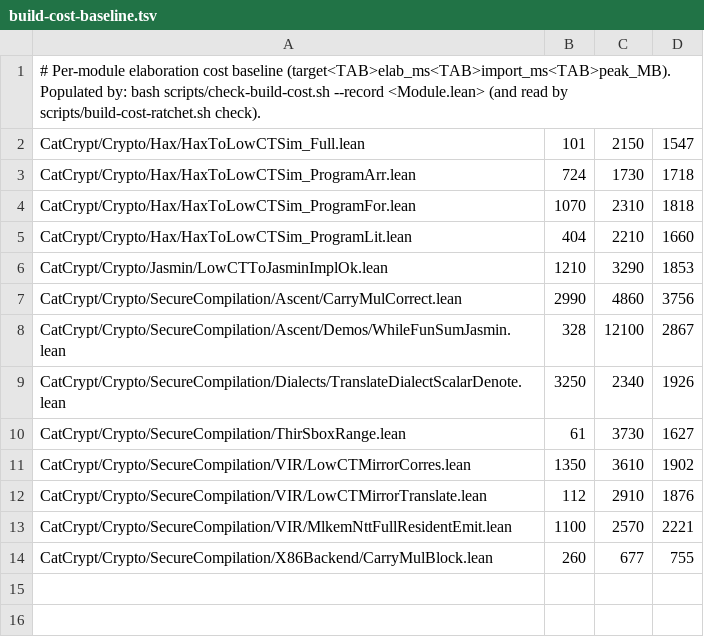
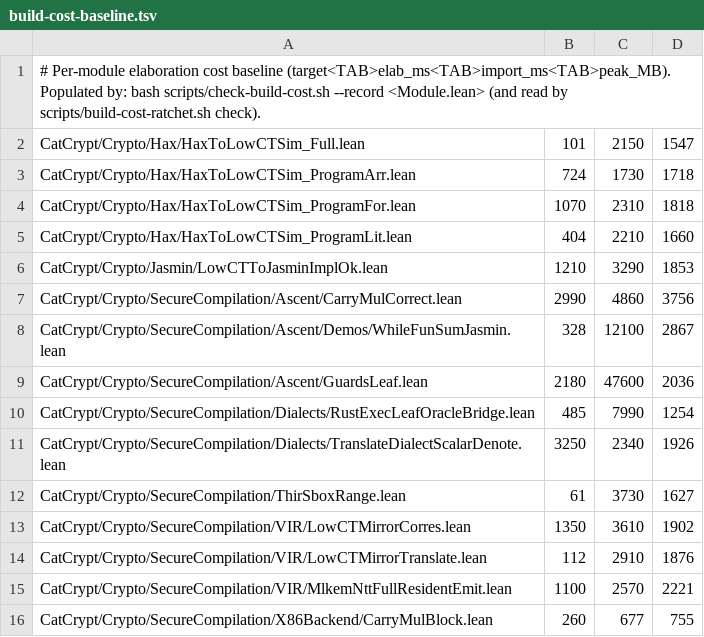
Before and after one commit to spitters/catcrypt-compiler, a TSV file: scripts/build-cost-baseline.tsv, drawn as a sheet.

```diff
--- a/scripts/build-cost-baseline.tsv
+++ b/scripts/build-cost-baseline.tsv
@@ -8,2 +8,4 @@ CatCrypt/Crypto/SecureCompilation/Ascent/CarryMulCorrect.lean	2990	4860	3756
 CatCrypt/Crypto/SecureCompilation/Ascent/Demos/WhileFunSumJasmin.lean	328	12100	2867
+CatCrypt/Crypto/SecureCompilation/Ascent/GuardsLeaf.lean	2180	47600	2036
+CatCrypt/Crypto/SecureCompilation/Dialects/RustExecLeafOracleBridge.lean	485	7990	1254
 CatCrypt/Crypto/SecureCompilation/Dialects/TranslateDialectScalarDenote.lean	3250	2340	1926
```
Also changed, not shown: 5 other files.
